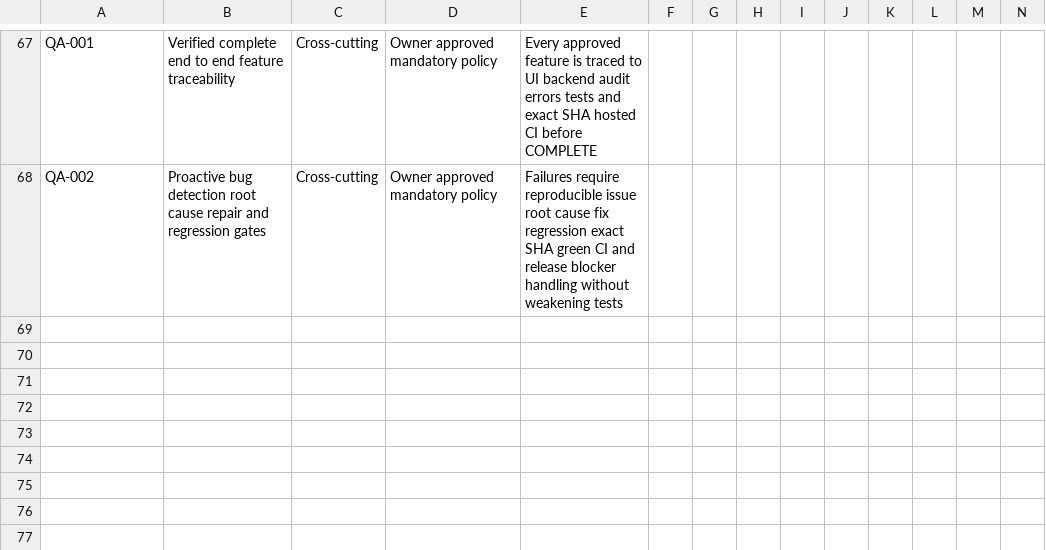
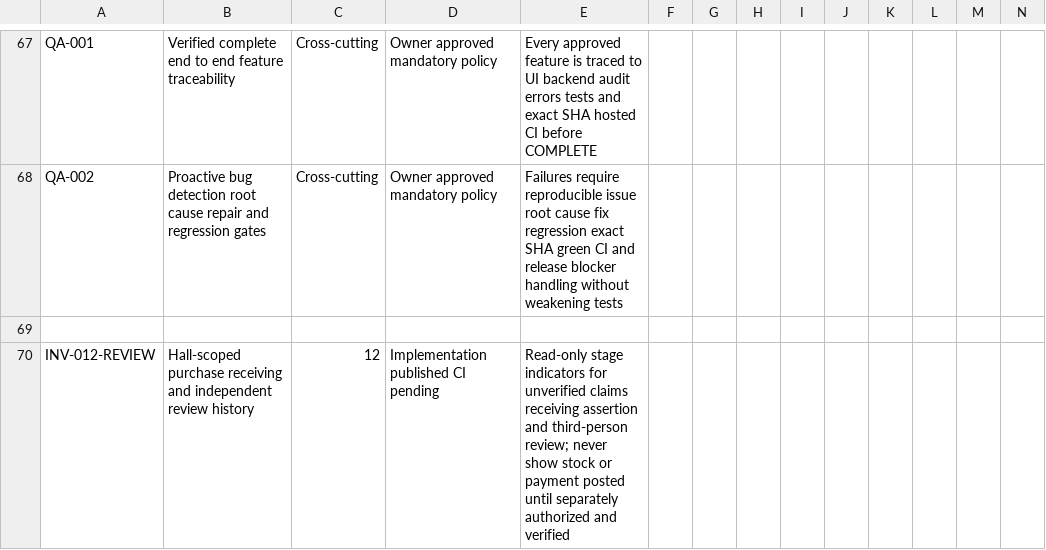
Before and after one commit to yasirskhan/Zargul-Silver-Marquee, a CSV file: docs/FEATURE_REGISTER.csv, drawn as a sheet; only a part is shown, gaps mark what is left out; rows hold the shown columns only; the diff names each change by its address in the sheet, - before the commit and + after, or states it on an @@ line.

Commit message:
Inventory: expose scoped purchase receipt and review stages with regression coverage

```diff
--- a/docs/FEATURE_REGISTER.csv
+++ b/docs/FEATURE_REGISTER.csv
+row 69: (empty)
+row 70: INV-012-REVIEW | Hall-scoped purchase receiving and independent review history | 12 | Implementation published CI pending | Read-only stage indicators for unverified claims receiving assertion and third-person review; never show stock or payment posted until separately authorized and verified
```
Also changed, not shown: 3 other files.
